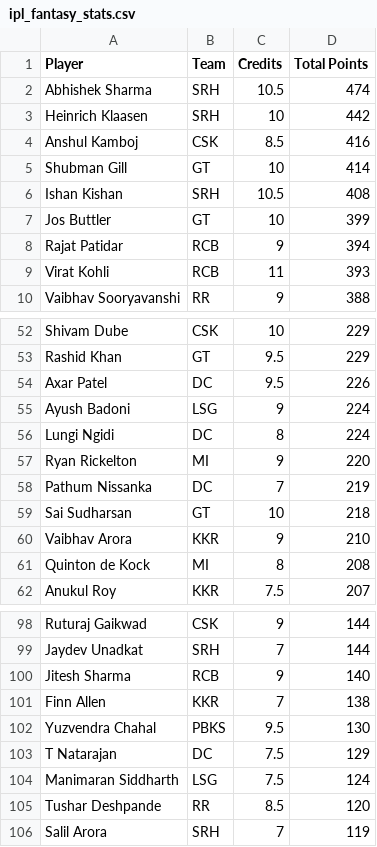
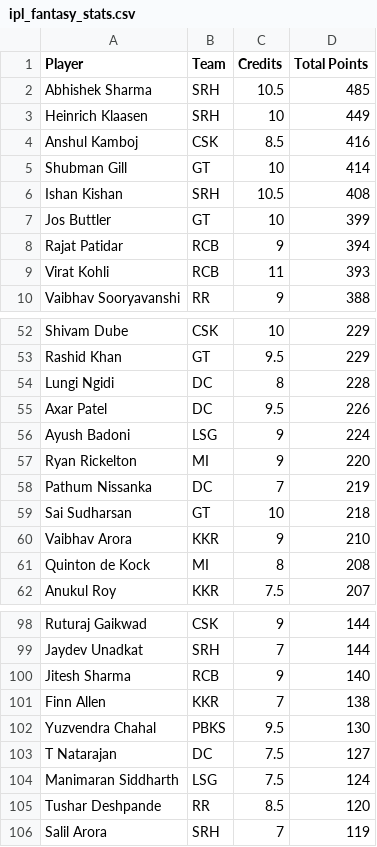
Before and after one commit to Malyala-Meghamsh/ipl-fantasy-league, a CSV file: ipl_fantasy_stats.csv, drawn as a sheet; only a part is shown, gaps mark what is left out.

```diff
--- a/ipl_fantasy_stats.csv
+++ b/ipl_fantasy_stats.csv
@@ -1,4 +1,4 @@
 Player,Team,Credits,Total Points
-Abhishek Sharma,SRH,10.5,474
-Heinrich Klaasen,SRH,10,442
+Abhishek Sharma,SRH,10.5,485
+Heinrich Klaasen,SRH,10,449
 Anshul Kamboj,CSK,8.5,416
@@ -53,5 +53,5 @@ Shivam Dube,CSK,10,229
 Rashid Khan,GT,9.5,229
+Lungi Ngidi,DC,8,228
 Axar Patel,DC,9.5,226
 Ayush Badoni,LSG,9,224
-Lungi Ngidi,DC,8,224
 Ryan Rickelton,MI,9,220
@@ -102,3 +102,3 @@ Finn Allen,KKR,7,138
 Yuzvendra Chahal,PBKS,9.5,130
-T Natarajan,DC,7.5,129
+T Natarajan,DC,7.5,127
 Manimaran Siddharth,LSG,7.5,124
```
Also changed, not shown: ipl_fantasy_stats_2026-04-21.csv, ranking_history.csv, 1 other file.
